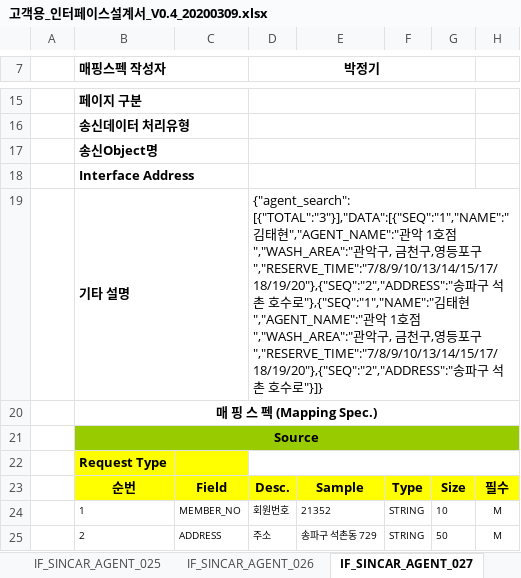
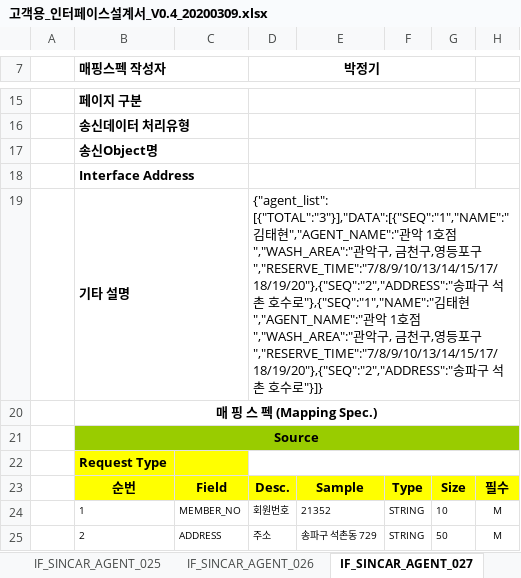
Before and after one commit to rixk-kim/sincarproject, an Excel workbook: Interface 문서/고객용_인터페이스설계서_V0.4_20200309.xlsx, sheet IF_SINCAR_AGENT_027, drawn as a sheet; only a part is shown, gaps mark what is left out; values as stored, in another font and other column widths than the file's, no borders; the diff names each change by its address in the sheet, - before the commit and + after, or states it on an @@ line.

```diff
--- a/Interface 문서/고객용_인터페이스설계서_V0.4_20200309.xlsx (sheet IF_SINCAR_AGENT_027)
+++ b/Interface 문서/고객용_인터페이스설계서_V0.4_20200309.xlsx (sheet IF_SINCAR_AGENT_027)
-D19 (박정기): {"agent_search": [{"TOTAL":"3"}],"DATA":[{"SEQ":"1","NAME":"김…
+D19 (박정기): {"agent_list": [{"TOTAL":"3"}],"DATA":[{"SEQ":"1","NAME":"김…
```
Also changed, not shown: sheet IF_SINCAR_AGENT_015, sheet IF_SINCAR_AGENT_010, 12 other files.
